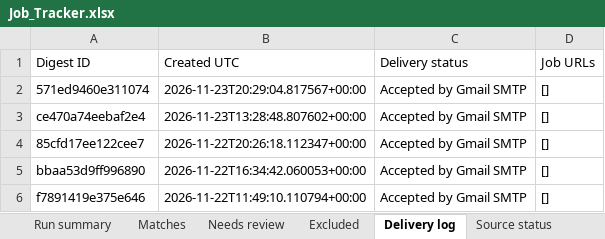
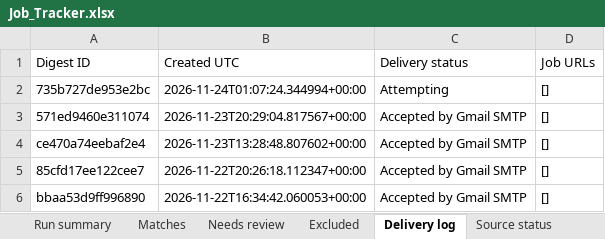
Before and after one commit to Sundharanandh/NAUKRI, an Excel workbook: Job_Tracker.xlsx, sheet Delivery log, drawn as a sheet; only a part is shown; the shorter side is filled out with more unchanged rows; values as stored, in another font and other column widths than the file's, no borders; the diff names each change by its address in the sheet, - before the commit and + after, or states it on an @@ line.

```diff
--- a/Job_Tracker.xlsx (sheet Delivery log)
+++ b/Job_Tracker.xlsx (sheet Delivery log)
+row 2: 735b727de953e2bc | 2026-11-24T01:07:24.344994+00:00 | Attempting | []
```
Also changed, not shown: sheet Excluded, sheet Needs review, sheet Run summary, sheet Source status, 2 other files.
